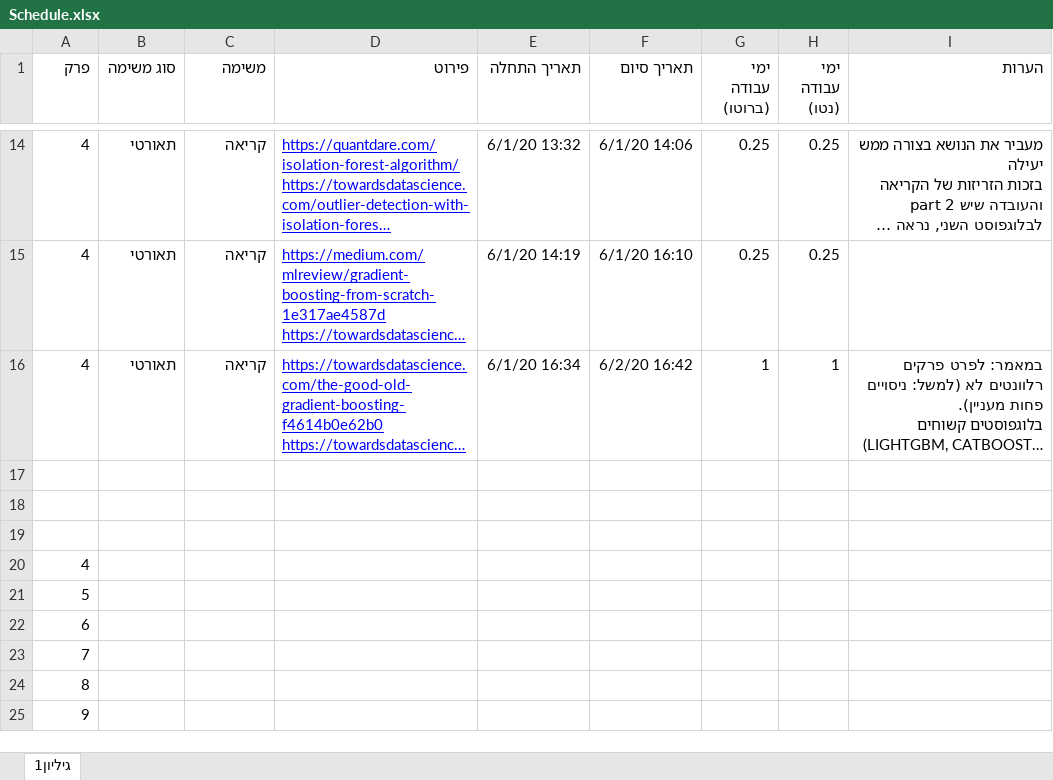
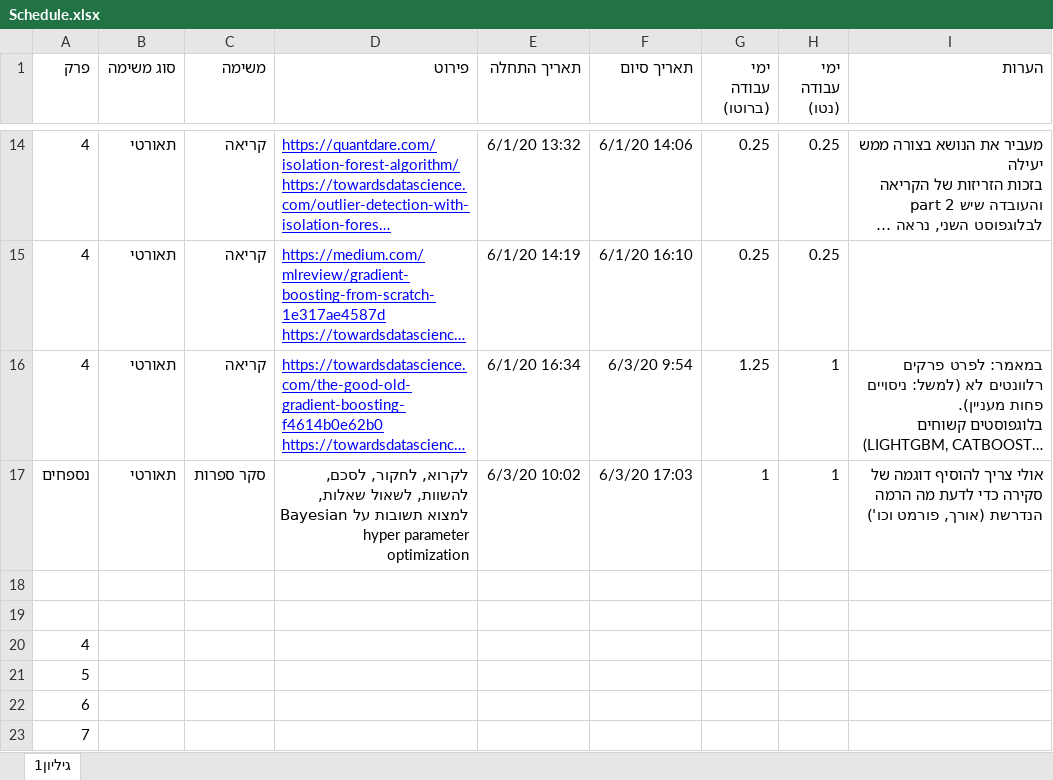
Before and after one commit to landauof/AlgoTrainingNoSol, an Excel workbook: Schedule.xlsx, sheet גיליון1, drawn as a sheet; only a part is shown, gaps mark what is left out; the shorter side is filled out with more unchanged rows; long unchanged cells end in …; values as stored, in another font and other column widths than the file's, no borders; table styles not drawn; the diff names each change by its address in the sheet, - before the commit and + after, or states it on an @@ line.

Commit message:
Schedule update

```diff
--- a/Schedule.xlsx (sheet גיליון1)
+++ b/Schedule.xlsx (sheet גיליון1)
-F16 (תאריך סיום): 6/2/20 16:42
+F16 (תאריך סיום): 6/3/20 9:54
-G16 (ימי עבודה (ברוטו)): 1
+G16 (ימי עבודה (ברוטו)): 1.25
-row 17: (empty)
+row 17: נספחים | תאורטי | סקר ספרות | לקרוא, לחקור, לסכם, להשוות, לשאול שאלות, למצוא תשובות על Bayesian hyper parameter optimization | 6/3/20 10:02 | 6/3/20 17:03 | 1 | 1 | אולי צריך להוסיף דוגמה של סקירה כדי לדעת מה הרמה הנדרשת (אורך, פורמט וכו')
```
